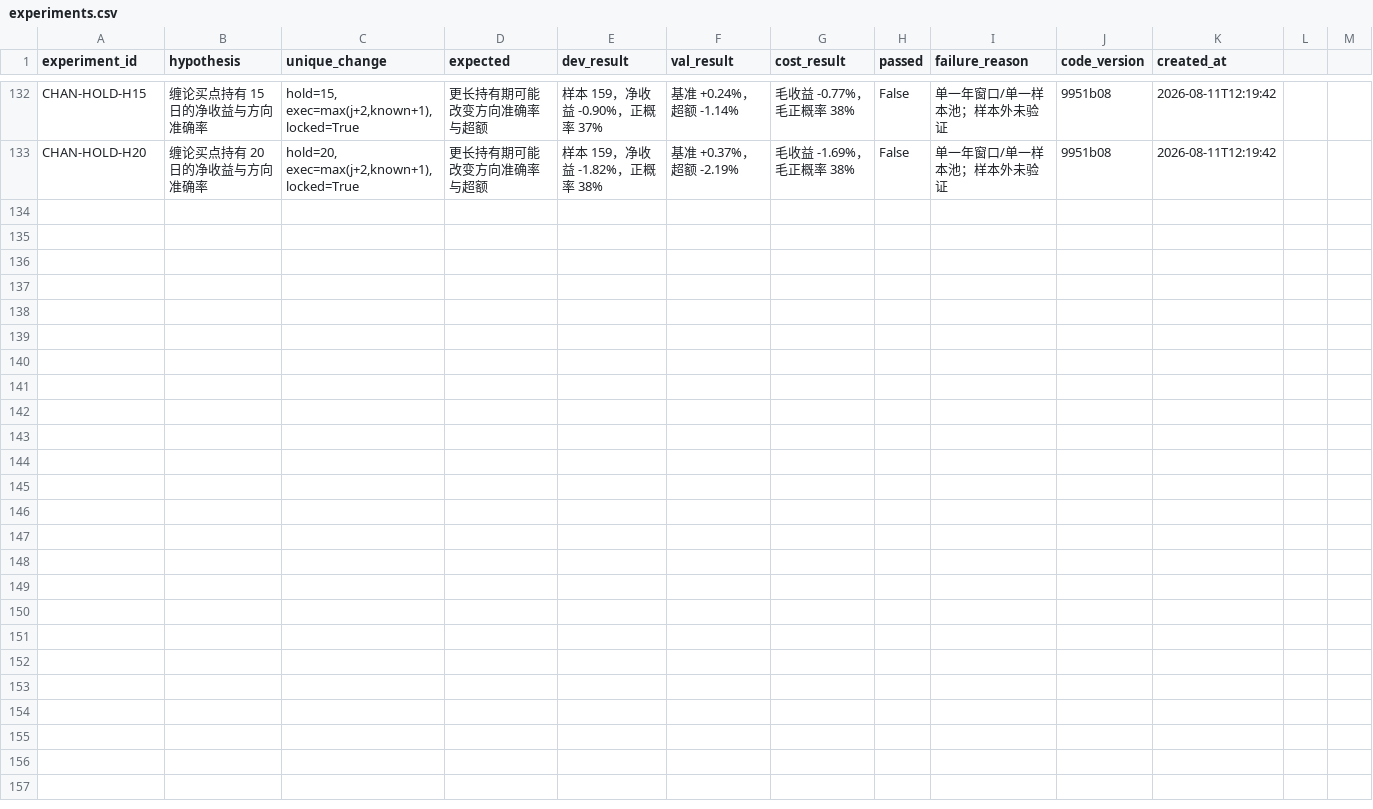
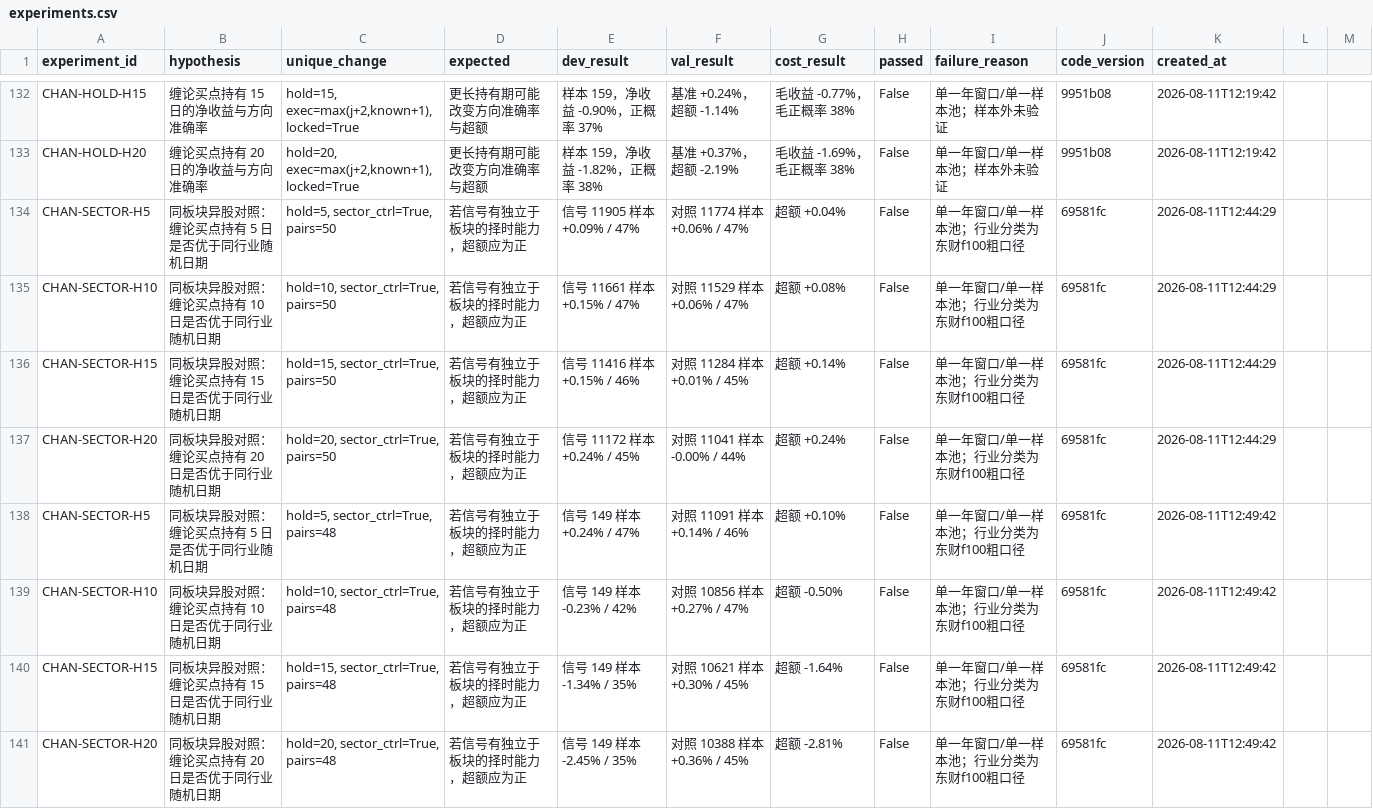
Before and after one commit to wumuqiu1998/chouAzai, a CSV file: backend/quant_framework/data/experiments.csv, drawn as a sheet; only a part is shown, gaps mark what is left out; the diff names each change by its address in the sheet, - before the commit and + after, or states it on an @@ line.

Commit message:
feat(quant): 缠论买点同板块异股对照（48组同行业配对，锁定口径：超额仍随持有期转负）

```diff
--- a/backend/quant_framework/data/experiments.csv
+++ b/backend/quant_framework/data/experiments.csv
+row 134: CHAN-SECTOR-H5 | 同板块异股对照：缠论买点持有 5 日是否优于同行业随机日期 | hold=5, sector_ctrl=True, pairs=50 | 若信号有独立于板块的择时能力，超额应为正 | 信号 11905 样本 +0.09% / 47% | 对照 11774 样本 +0.06% / 47% | 超额 +0.04% | False | 单一年窗口/单一样本池；行业分类为东财f100粗口径 | 69581fc | 2026-08-11T12:44:29
+row 135: CHAN-SECTOR-H10 | 同板块异股对照：缠论买点持有 10 日是否优于同行业随机日期 | hold=10, sector_ctrl=True, pairs=50 | 若信号有独立于板块的择时能力，超额应为正 | 信号 11661 样本 +0.15% / 47% | 对照 11529 样本 +0.06% / 47% | 超额 +0.08% | False | 单一年窗口/单一样本池；行业分类为东财f100粗口径 | 69581fc | 2026-08-11T12:44:29
+row 136: CHAN-SECTOR-H15 | 同板块异股对照：缠论买点持有 15 日是否优于同行业随机日期 | hold=15, sector_ctrl=True, pairs=50 | 若信号有独立于板块的择时能力，超额应为正 | 信号 11416 样本 +0.15% / 46% | 对照 11284 样本 +0.01% / 45% | 超额 +0.14% | False | 单一年窗口/单一样本池；行业分类为东财f100粗口径 | 69581fc | 2026-08-11T12:44:29
+row 137: CHAN-SECTOR-H20 | 同板块异股对照：缠论买点持有 20 日是否优于同行业随机日期 | hold=20, sector_ctrl=True, pairs=50 | 若信号有独立于板块的择时能力，超额应为正 | 信号 11172 样本 +0.24% / 45% | 对照 11041 样本 -0.00% / 44% | 超额 +0.24% | False | 单一年窗口/单一样本池；行业分类为东财f100粗口径 | 69581fc | 2026-08-11T12:44:29
+row 138: CHAN-SECTOR-H5 | 同板块异股对照：缠论买点持有 5 日是否优于同行业随机日期 | hold=5, sector_ctrl=True, pairs=48 | 若信号有独立于板块的择时能力，超额应为正 | 信号 149 样本 +0.24% / 47% | 对照 11091 样本 +0.14% / 46% | 超额 +0.10% | False | 单一年窗口/单一样本池；行业分类为东财f100粗口径 | 69581fc | 2026-08-11T12:49:42
+row 139: CHAN-SECTOR-H10 | 同板块异股对照：缠论买点持有 10 日是否优于同行业随机日期 | hold=10, sector_ctrl=True, pairs=48 | 若信号有独立于板块的择时能力，超额应为正 | 信号 149 样本 -0.23% / 42% | 对照 10856 样本 +0.27% / 47% | 超额 -0.50% | False | 单一年窗口/单一样本池；行业分类为东财f100粗口径 | 69581fc | 2026-08-11T12:49:42
+row 140: CHAN-SECTOR-H15 | 同板块异股对照：缠论买点持有 15 日是否优于同行业随机日期 | hold=15, sector_ctrl=True, pairs=48 | 若信号有独立于板块的择时能力，超额应为正 | 信号 149 样本 -1.34% / 35% | 对照 10621 样本 +0.30% / 45% | 超额 -1.64% | False | 单一年窗口/单一样本池；行业分类为东财f100粗口径 | 69581fc | 2026-08-11T12:49:42
+row 141: CHAN-SECTOR-H20 | 同板块异股对照：缠论买点持有 20 日是否优于同行业随机日期 | hold=20, sector_ctrl=True, pairs=48 | 若信号有独立于板块的择时能力，超额应为正 | 信号 149 样本 -2.45% / 35% | 对照 10388 样本 +0.36% / 45% | 超额 -2.81% | False | 单一年窗口/单一样本池；行业分类为东财f100粗口径 | 69581fc | 2026-08-11T12:49:42
```
Also changed, not shown: 1 other file.
